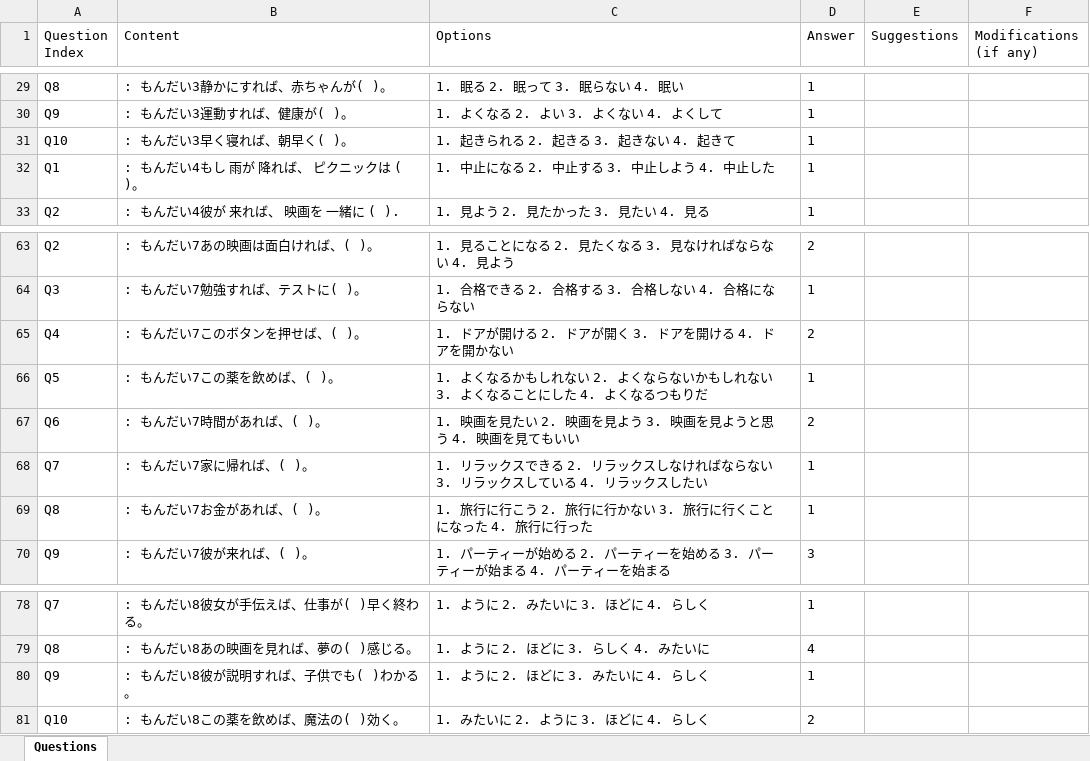
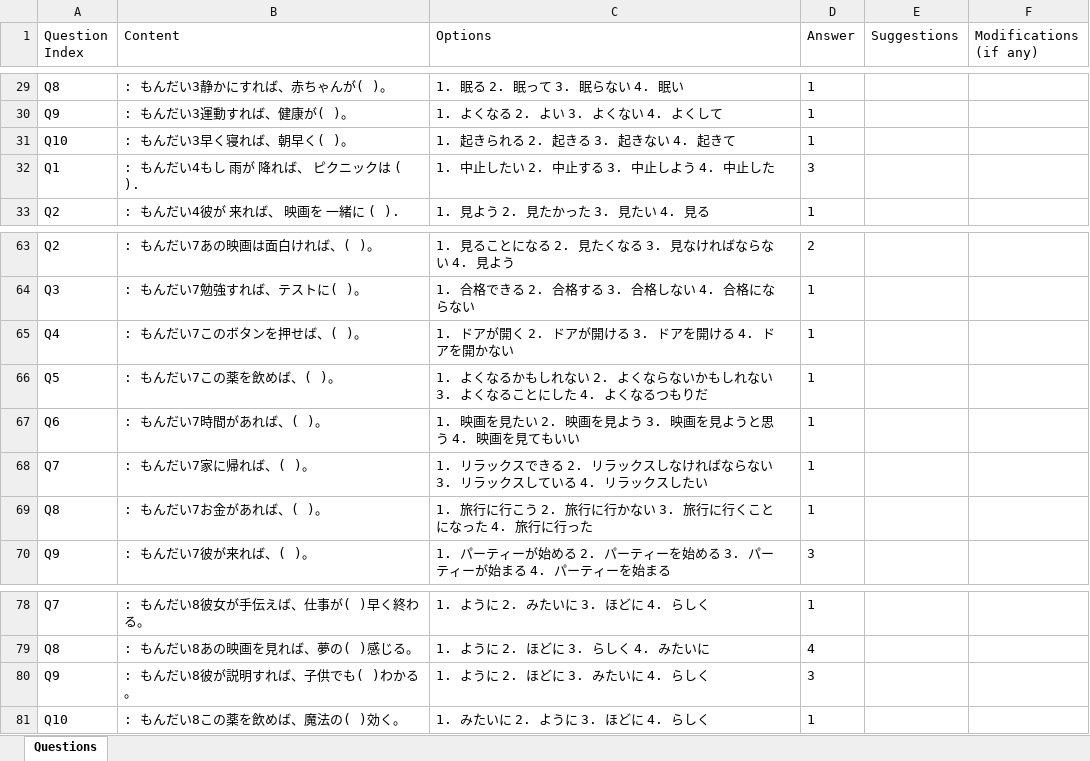
Before and after one commit to Angelocaduto927/JAP_LLM_Platform, an Excel workbook: docs/revised_shatin/qwen3-next-80b-a3b-thinking/test_grammar_2_['No. 91_～ば〈条件(じょうけん)〉 ']_revised_revised.xlsx, sheet Questions, drawn as a sheet; only a part is shown, gaps mark what is left out; values as stored, in another font and other column widths than the file's, no borders; the diff covers the shown part only; the diff names each change by its address in the sheet, - before the commit and + after, or states it on an @@ line.

```diff
--- a/docs/revised_shatin/qwen3-next-80b-a3b-thinking/test_grammar_2_['No. 91_～ば〈条件(じょうけん)〉 ']_revised_revised.xlsx (sheet Questions)
+++ b/docs/revised_shatin/qwen3-next-80b-a3b-thinking/test_grammar_2_['No. 91_～ば〈条件(じょうけん)〉 ']_revised_revised.xlsx (sheet Questions)
-B32 (Content): : もんだい4もし 雨が 降れば、 ピクニックは ( )。
+B32 (Content): : もんだい4もし 雨が 降れば、 ピクニックは ( ).
-C32 (Options): 1. 中止になる 2. 中止する 3. 中止しよう 4. 中止した
+C32 (Options): 1. 中止したい 2. 中止する 3. 中止しよう 4. 中止した
-D32 (Answer): 1
+D32 (Answer): 3
-C65 (Options): 1. ドアが開ける 2. ドアが開く 3. ドアを開ける 4. ドアを開かない
+C65 (Options): 1. ドアが開く 2. ドアが開ける 3. ドアを開ける 4. ドアを開かない
-D65 (Answer): 2
+D65 (Answer): 1
-D67 (Answer): 2
+D67 (Answer): 1
-D80 (Answer): 1
+D80 (Answer): 3
-D81 (Answer): 2
+D81 (Answer): 1
```
Also changed, not shown: 1 added row, 1 removed row and 30 edited cells elsewhere in this sheet, docs/paper_with_feedback/question_index/test_grammar_2_['No. 91_～ば〈条件(じょうけん)〉 ']_revised - with HO's Comments.xlsx, docs/paper_with_feedback/question_index/test_grammar_3_['No. 23_～たら〈条件(じょうけん)〉 ']_revised - with HO's Comments.xlsx, 13 other files.
